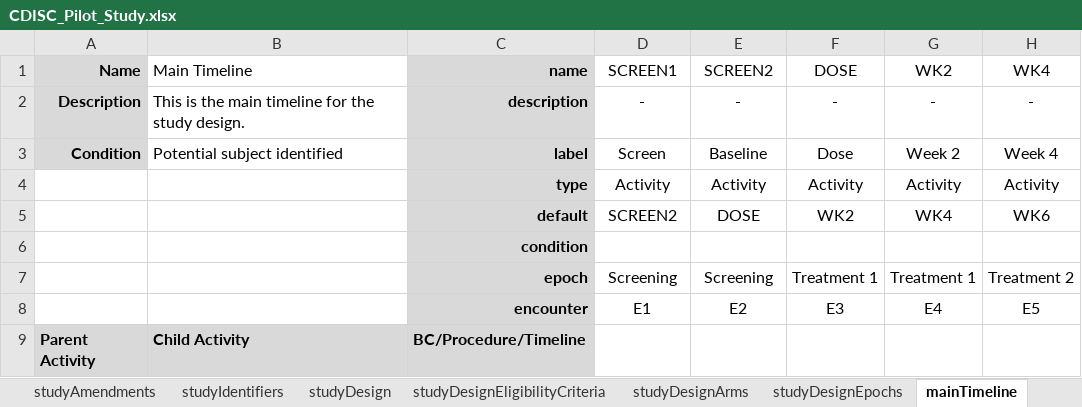
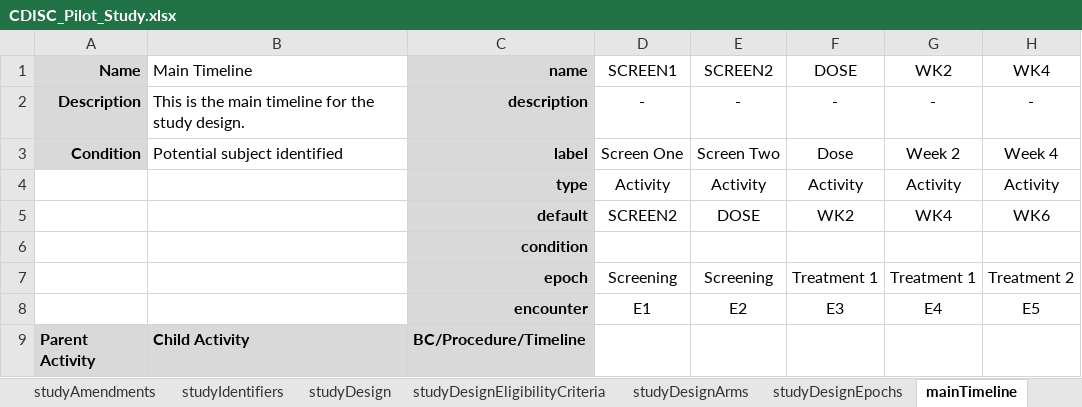
Before and after one commit to data4knowledge/usdm_data, an Excel workbook: source_data/CDISC_Pilot/CDISC_Pilot_Study.xlsx, sheet mainTimeline, drawn as a sheet; only a part is shown; values as stored, in another font and other column widths than the file's, no borders; the diff names each change by its address in the sheet, - before the commit and + after, or states it on an @@ line.

```diff
--- a/source_data/CDISC_Pilot/CDISC_Pilot_Study.xlsx (sheet mainTimeline)
+++ b/source_data/CDISC_Pilot/CDISC_Pilot_Study.xlsx (sheet mainTimeline)
-D3 (SCREEN1): Screen
+D3 (SCREEN1): Screen One
-E3 (SCREEN2): Baseline
+E3 (SCREEN2): Screen Two
```
Also changed, not shown: 1 other file.
